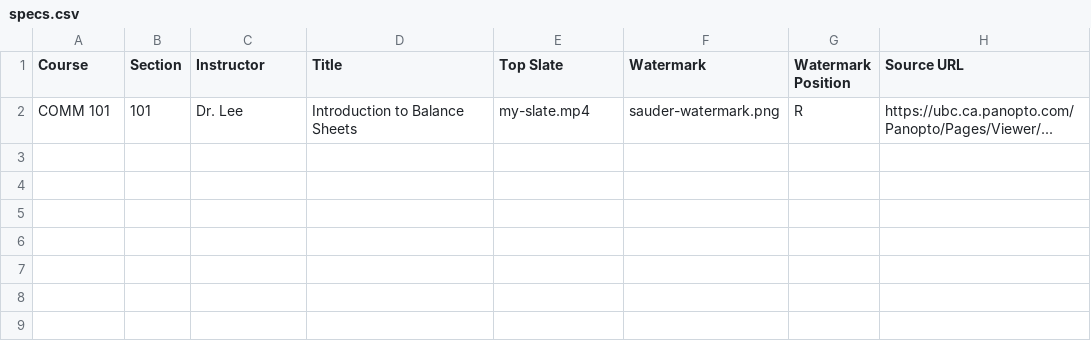
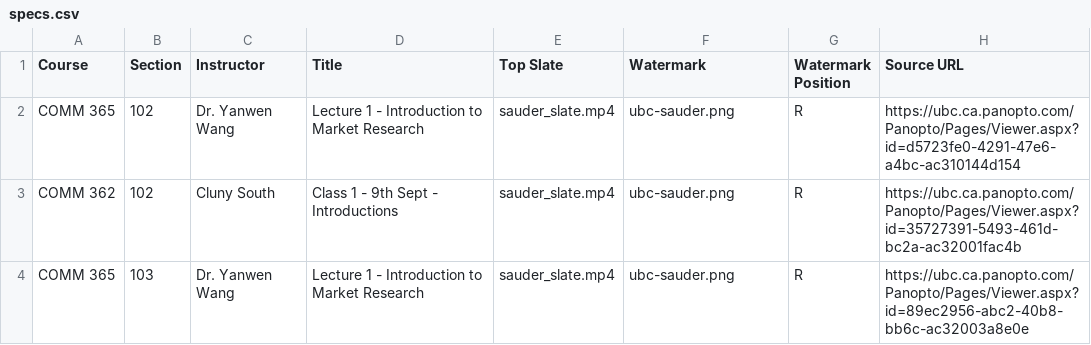
Before and after one commit to saud-learning-services/automated-video-brander, a CSV file: input/specs.csv, drawn as a sheet.

Commit message:
Commiting specs to local branch

```diff
--- a/input/specs.csv
+++ b/input/specs.csv
@@ -1,2 +1,4 @@
 Course,Section,Instructor,Title,Top Slate,Watermark,Watermark Position,Source URL
-COMM 101,101,Dr. Lee,Introduction to Balance Sheets,my-slate.mp4,sauder-watermark.png,R,https://ubc.ca.panopto.com/Panopto/Pages/Viewer/...
+COMM 365,102,Dr. Yanwen Wang,Lecture 1 - Introduction to Market Research,sauder_slate.mp4,ubc-sauder.png,R,https://ubc.ca.panopto.com/Panopto/Pages/Viewer.aspx?id=d5723fe0-4291-47e6-a4bc-ac310144d154
+COMM 362,102,Cluny South,Class 1 - 9th Sept - Introductions,sauder_slate.mp4,ubc-sauder.png,R,https://ubc.ca.panopto.com/Panopto/Pages/Viewer.aspx?id=35727391-5493-461d-bc2a-ac32001fac4b
+COMM 365,103,Dr. Yanwen Wang,Lecture 1 - Introduction to Market Research,sauder_slate.mp4,ubc-sauder.png,R,https://ubc.ca.panopto.com/Panopto/Pages/Viewer.aspx?id=89ec2956-abc2-40b8-bb6c-ac32003a8e0e
```
Also changed, not shown: 1 other file.
